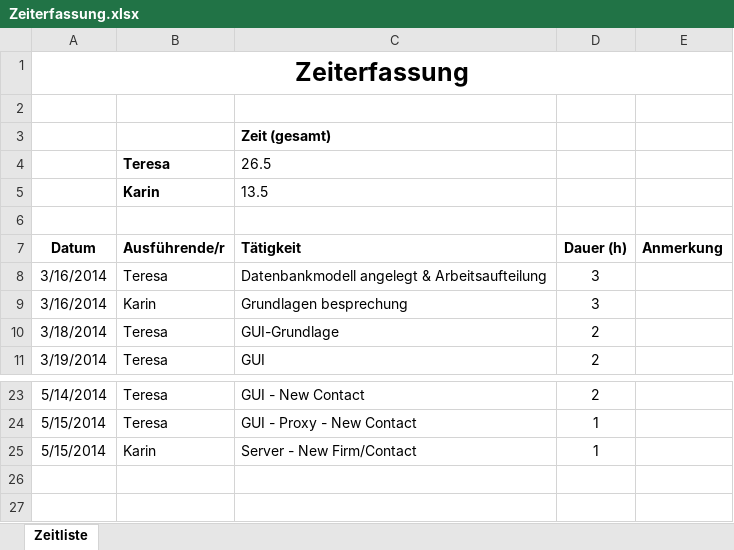
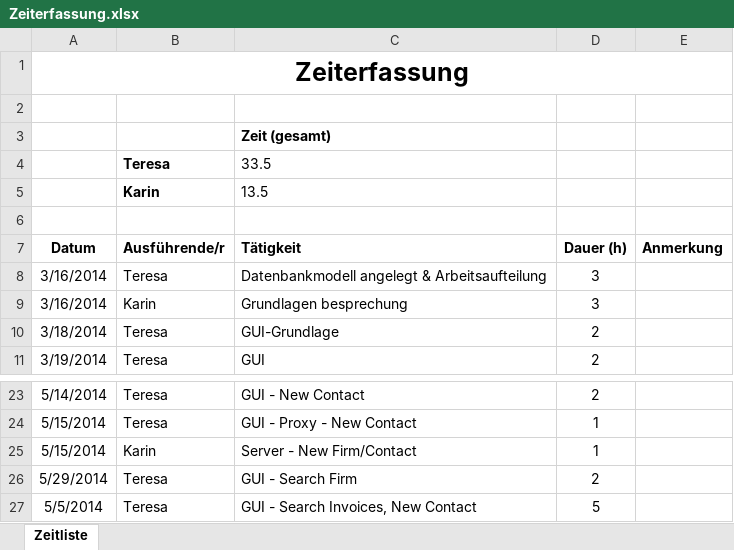
Before and after one commit to karinmae/MicroERP_Client, an Excel workbook: Zeiterfassung.xlsx, sheet Zeitliste, drawn as a sheet; only a part is shown, gaps mark what is left out; values as stored, in another font and other column widths than the file's, no borders; the diff names each change by its address in the sheet, - before the commit and + after, or states it on an @@ line.

Commit message:
Invoices suche

```diff
--- a/Zeiterfassung.xlsx (sheet Zeitliste)
+++ b/Zeiterfassung.xlsx (sheet Zeitliste)
-C4 (Tätigkeit): 26.5
+C4 (Tätigkeit): 33.5
+row 26: 5/29/2014 | Teresa | GUI - Search Firm | 2
+row 27: 5/5/2014 | Teresa | GUI - Search Invoices, New Contact | 5
```
Also changed, not shown: 9 other files.
